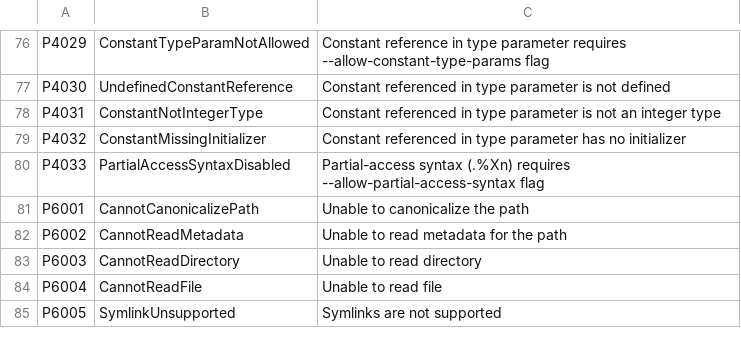
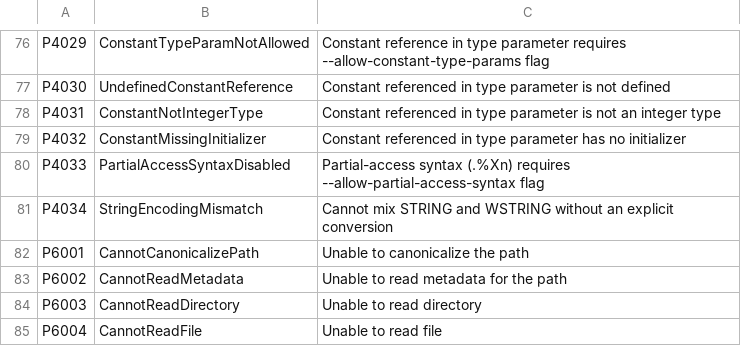
Before and after one commit to ironplc/ironplc, a CSV file: compiler/problems/resources/problem-codes.csv, drawn as a sheet; only a part is shown, gaps mark what is left out; the shorter side is filled out with more unchanged rows; the diff names each change by its address in the sheet, - before the commit and + after, or states it on an @@ line.

```diff
--- a/compiler/problems/resources/problem-codes.csv
+++ b/compiler/problems/resources/problem-codes.csv
+row 81: P4034 | StringEncodingMismatch | Cannot mix STRING and WSTRING without an explicit conversion
```
Also changed, not shown: 28 other files.
